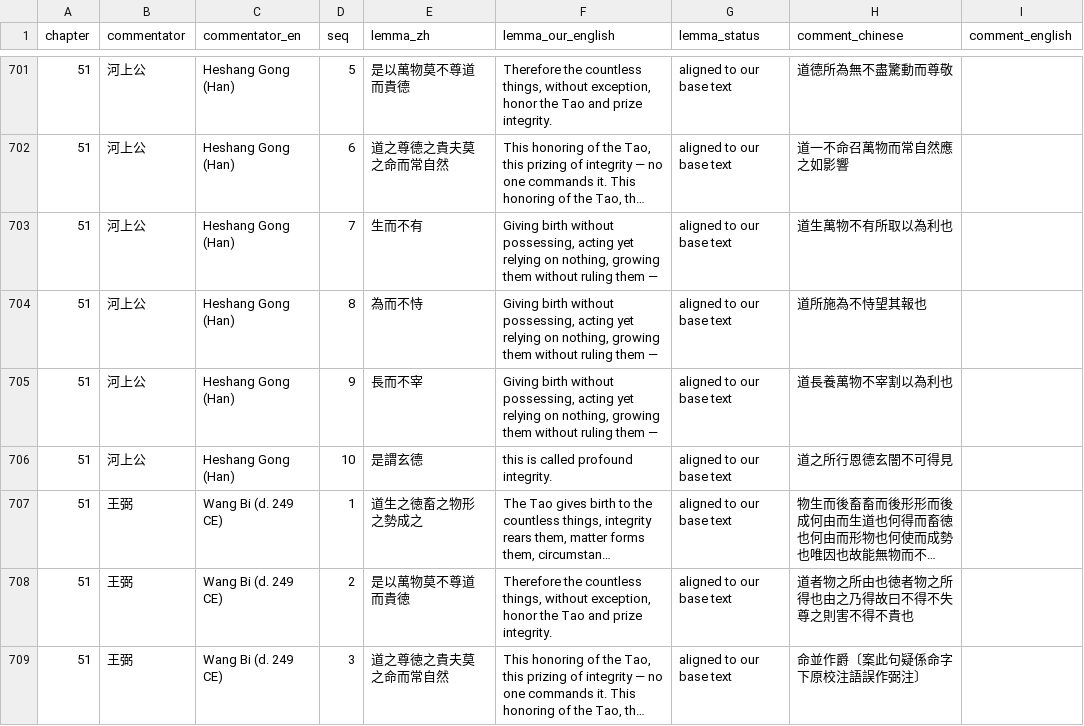
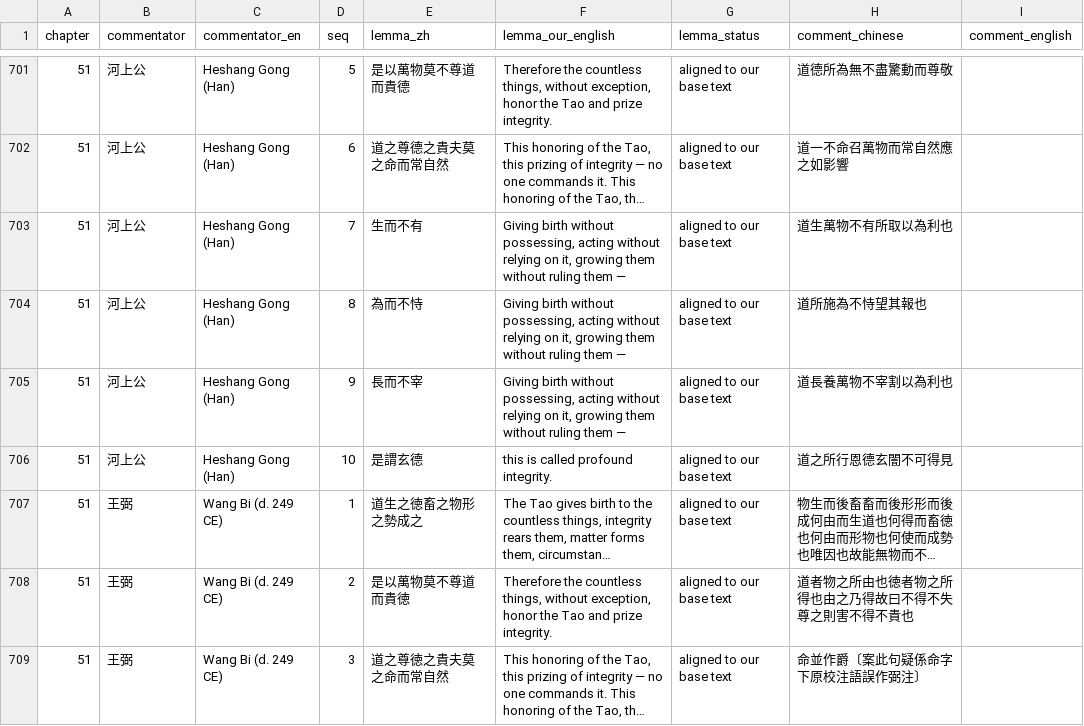
Before and after one commit to opencosmos-ai/taoteching, a CSV file: data/commentary.csv, drawn as a sheet; only a part is shown, gaps mark what is left out; long unchanged cells end in …; the diff covers the shown part only; the diff names each change by its address in the sheet, - before the commit and + after, or states it on an @@ line.

```diff
--- a/data/commentary.csv
+++ b/data/commentary.csv
-F703:F705 (lemma_our_english): …possessing, acting yet relying on nothing, growing them…
+F703:F705 (lemma_our_english): …possessing, acting without relying on it, growing them…
```
Also changed, not shown: 11 edited cells elsewhere in this file, data/chapters.csv, data/lines.csv, 16 other files.
